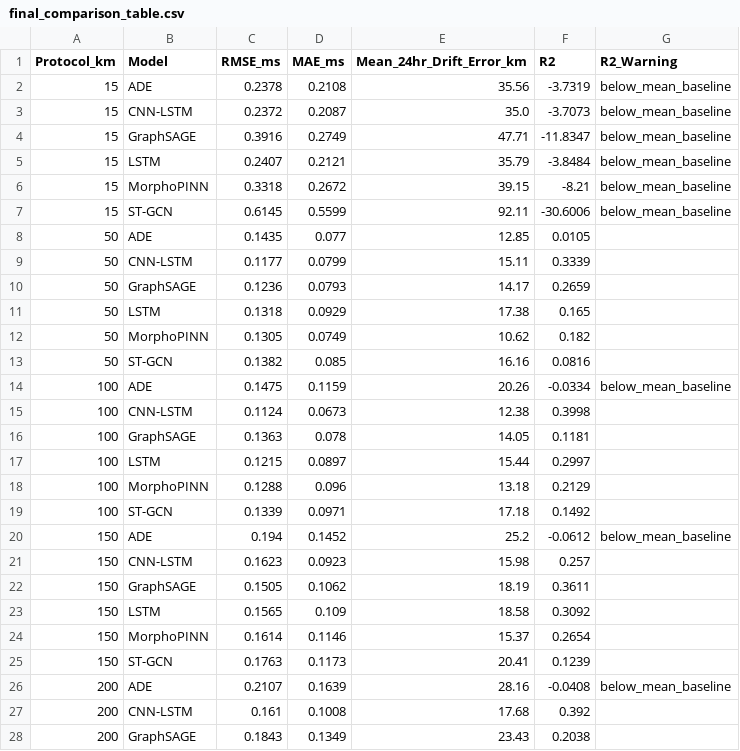
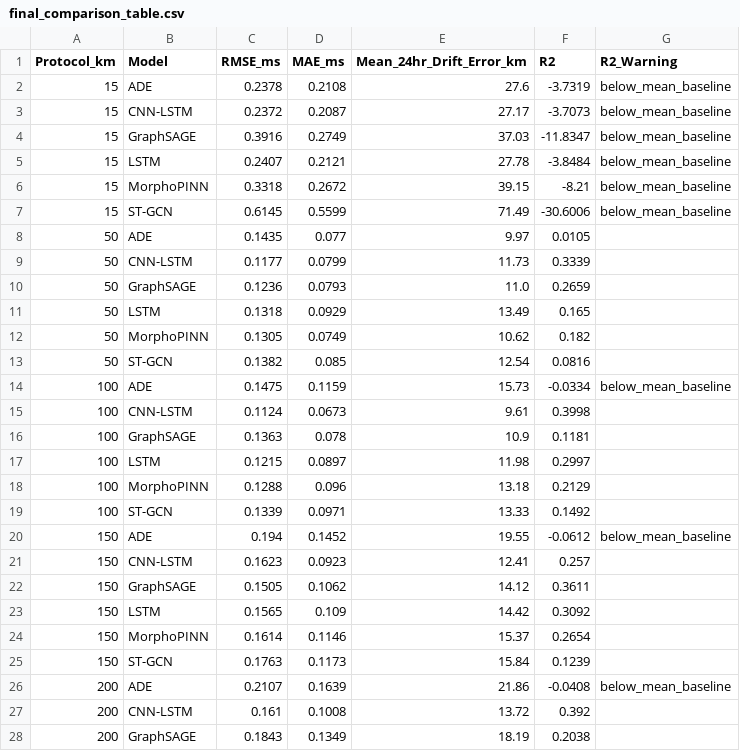
Before and after one commit to siya-ayis/MorphoPINN, a CSV file: data/processed/final_comparison_table.csv, drawn as a sheet; only a part is shown; the diff covers the shown part only.

```diff
--- a/data/processed/final_comparison_table.csv
+++ b/data/processed/final_comparison_table.csv
@@ -1,28 +1,28 @@
 Protocol_km,Model,RMSE_ms,MAE_ms,Mean_24hr_Drift_Error_km,R2,R2_Warning
-15,ADE,0.2378,0.2108,35.56,-3.7319,below_mean_baseline
-15,CNN-LSTM,0.2372,0.2087,35.0,-3.7073,below_mean_baseline
-15,GraphSAGE,0.3916,0.2749,47.71,-11.8347,below_mean_baseline
-15,LSTM,0.2407,0.2121,35.79,-3.8484,below_mean_baseline
+15,ADE,0.2378,0.2108,27.6,-3.7319,below_mean_baseline
+15,CNN-LSTM,0.2372,0.2087,27.17,-3.7073,below_mean_baseline
+15,GraphSAGE,0.3916,0.2749,37.03,-11.8347,below_mean_baseline
+15,LSTM,0.2407,0.2121,27.78,-3.8484,below_mean_baseline
 15,MorphoPINN,0.3318,0.2672,39.15,-8.21,below_mean_baseline
-15,ST-GCN,0.6145,0.5599,92.11,-30.6006,below_mean_baseline
-50,ADE,0.1435,0.077,12.85,0.0105,
-50,CNN-LSTM,0.1177,0.0799,15.11,0.3339,
-50,GraphSAGE,0.1236,0.0793,14.17,0.2659,
-50,LSTM,0.1318,0.0929,17.38,0.165,
+15,ST-GCN,0.6145,0.5599,71.49,-30.6006,below_mean_baseline
+50,ADE,0.1435,0.077,9.97,0.0105,
+50,CNN-LSTM,0.1177,0.0799,11.73,0.3339,
+50,GraphSAGE,0.1236,0.0793,11.0,0.2659,
+50,LSTM,0.1318,0.0929,13.49,0.165,
 50,MorphoPINN,0.1305,0.0749,10.62,0.182,
-50,ST-GCN,0.1382,0.085,16.16,0.0816,
-100,ADE,0.1475,0.1159,20.26,-0.0334,below_mean_baseline
-100,CNN-LSTM,0.1124,0.0673,12.38,0.3998,
-100,GraphSAGE,0.1363,0.078,14.05,0.1181,
-100,LSTM,0.1215,0.0897,15.44,0.2997,
+50,ST-GCN,0.1382,0.085,12.54,0.0816,
+100,ADE,0.1475,0.1159,15.73,-0.0334,below_mean_baseline
+100,CNN-LSTM,0.1124,0.0673,9.61,0.3998,
+100,GraphSAGE,0.1363,0.078,10.9,0.1181,
+100,LSTM,0.1215,0.0897,11.98,0.2997,
 100,MorphoPINN,0.1288,0.096,13.18,0.2129,
-100,ST-GCN,0.1339,0.0971,17.18,0.1492,
-150,ADE,0.194,0.1452,25.2,-0.0612,below_mean_baseline
-150,CNN-LSTM,0.1623,0.0923,15.98,0.257,
-150,GraphSAGE,0.1505,0.1062,18.19,0.3611,
-150,LSTM,0.1565,0.109,18.58,0.3092,
+100,ST-GCN,0.1339,0.0971,13.33,0.1492,
+150,ADE,0.194,0.1452,19.55,-0.0612,below_mean_baseline
+150,CNN-LSTM,0.1623,0.0923,12.41,0.257,
+150,GraphSAGE,0.1505,0.1062,14.12,0.3611,
+150,LSTM,0.1565,0.109,14.42,0.3092,
 150,MorphoPINN,0.1614,0.1146,15.37,0.2654,
-150,ST-GCN,0.1763,0.1173,20.41,0.1239,
-200,ADE,0.2107,0.1639,28.16,-0.0408,below_mean_baseline
-200,CNN-LSTM,0.161,0.1008,17.68,0.392,
-200,GraphSAGE,0.1843,0.1349,23.43,0.2038,
+150,ST-GCN,0.1763,0.1173,15.84,0.1239,
+200,ADE,0.2107,0.1639,21.86,-0.0408,below_mean_baseline
+200,CNN-LSTM,0.161,0.1008,13.72,0.392,
+200,GraphSAGE,0.1843,0.1349,18.19,0.2038,
```
Also changed, not shown: 2 edited cells elsewhere in this file, 6 other files.
